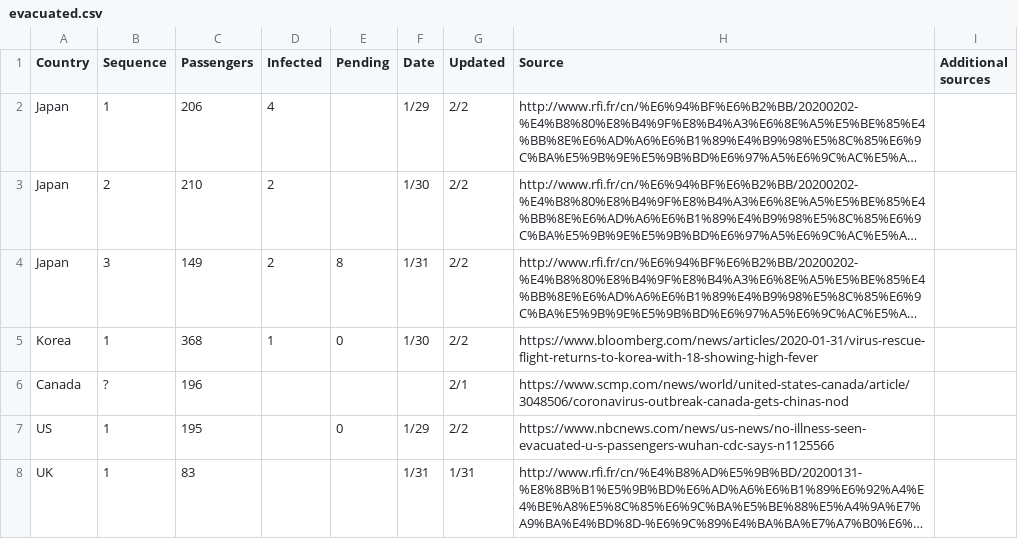
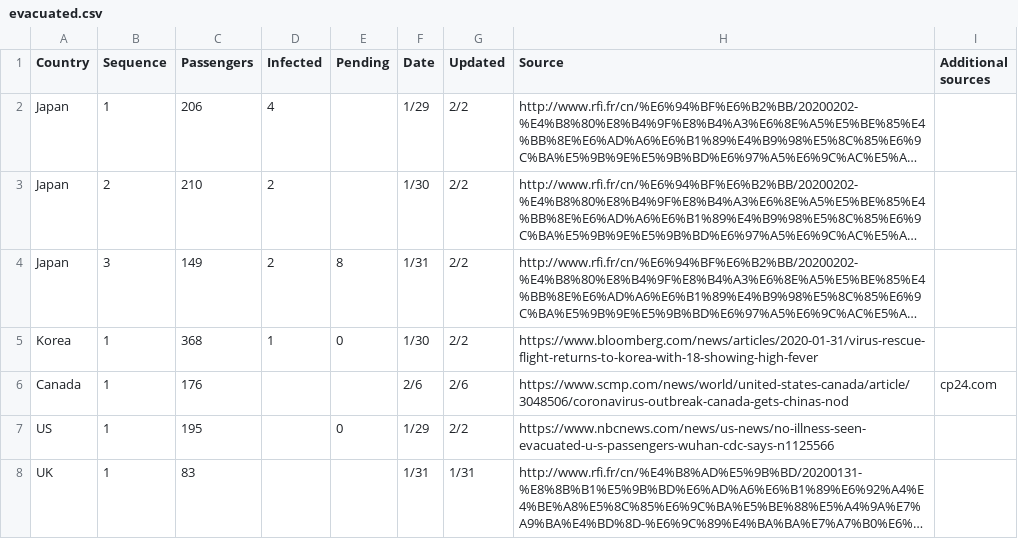
Before and after one commit to HVoltBb/2019nCov, a CSV file: data/evacuated.csv, drawn as a sheet; only a part is shown; long unchanged cells end in …; removed rows and columns are numbered as before the commit, all else as after; the diff names each change by its address in the sheet, - before the commit and + after, or states it on an @@ line.

Commit message:
Update evacuated.csv

```diff
--- a/data/evacuated.csv
+++ b/data/evacuated.csv
-row 6: Canada | ? | 196 |  |  |  | 2/1 | https://www.scmp.com/news/world/united-states-canada/article/3048506/coronavirus-outbreak-canada-gets-chinas-nod
+row 6: Canada | 1 | 176 |  |  | 2/6 | 2/6 | https://www.scmp.com/news/world/united-states-canada/article/3048506/coronavirus-outbreak-canada-gets-chinas-nod | cp24.com
```
